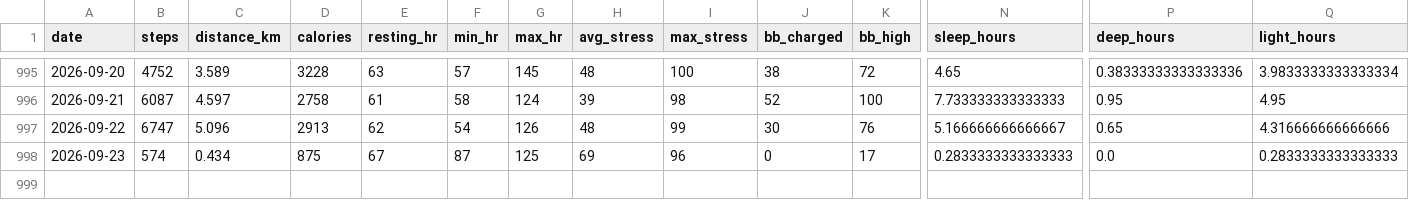
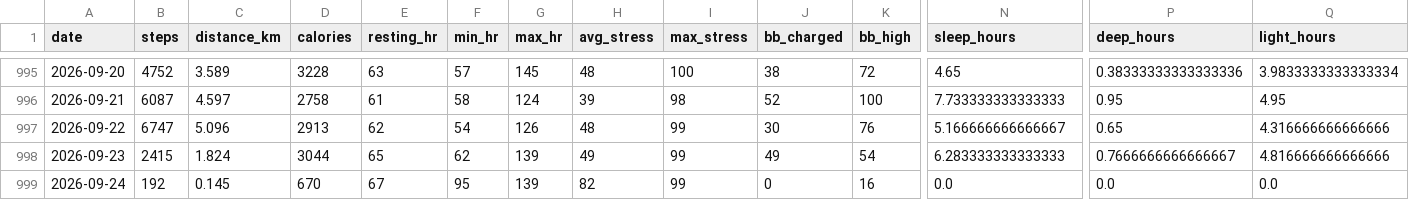
Before and after one commit to chenzihuan67/garmin-sync, a CSV file: summary.csv, drawn as a sheet; only a part is shown, gaps mark what is left out; rows hold the shown columns only; the diff covers the shown part only; the diff names each change by its address in the sheet, - before the commit and + after, or states it on an @@ line.

```diff
--- a/summary.csv
+++ b/summary.csv
-B998 (steps): 574
+B998 (steps): 2415
-C998 (distance_km): 0.434
+C998 (distance_km): 1.824
-D998 (calories): 875
+D998 (calories): 3044
-E998 (resting_hr): 67
+E998 (resting_hr): 65
-F998 (min_hr): 87
+F998 (min_hr): 62
-G998 (max_hr): 125
+G998 (max_hr): 139
-H998 (avg_stress): 69
+H998 (avg_stress): 49
-I998 (max_stress): 96
+I998 (max_stress): 99
-J998 (bb_charged): 0
+J998 (bb_charged): 49
-K998 (bb_high): 17
+K998 (bb_high): 54
-N998 (sleep_hours): 0.2833333333333333
+N998 (sleep_hours): 6.283333333333333
-P998 (deep_hours): 0.0
+P998 (deep_hours): 0.7666666666666667
-Q998 (light_hours): 0.2833333333333333
+Q998 (light_hours): 4.816666666666666
+row 999: 2026-09-24 | 192 | 0.145 | 670 | 67 | 95 | 139 | 82 | 99 | 0 | 16 | 0.0 | 0.0 | 0.0
```
Also changed, not shown: 6 edited cells elsewhere in this file, 3 other files.
